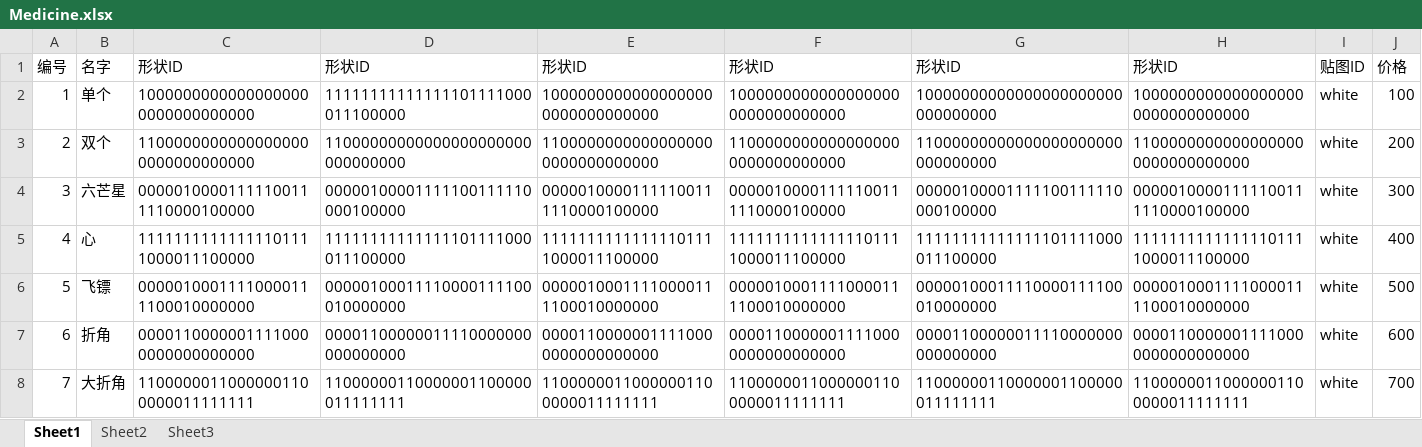
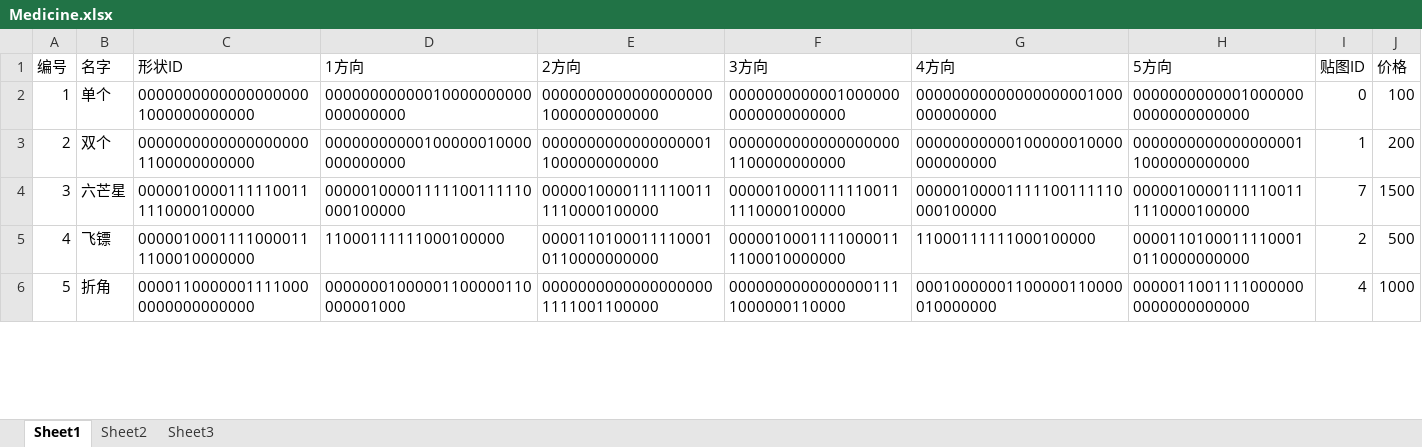
Before and after one commit to CarlLee/cig2019, an Excel workbook: cig2019/Assets/streamingAssets/Xlsxs/Medicine.xlsx, sheet Sheet1, drawn as a sheet; only a part is shown; values as stored, in another font and other column widths than the file's, no borders; removed rows and columns are numbered as before the commit, all else as after; the diff covers the shown part only; the diff names each change by its address in the sheet, - before the commit and + after, or states it on an @@ line.

```diff
--- a/cig2019/Assets/streamingAssets/Xlsxs/Medicine.xlsx (sheet Sheet1)
+++ b/cig2019/Assets/streamingAssets/Xlsxs/Medicine.xlsx (sheet Sheet1)
-D1: 形状ID
+D1: 1方向
-E1: 形状ID
+E1: 2方向
-F1: 形状ID
+F1: 3方向
-G1: 形状ID
+G1: 4方向
-H1: 形状ID
+H1: 5方向
-C2 (形状ID): 10000000000000000000000000000000
+C2 (形状ID): 00000000000000000001000000000000
-D2 (1方向): 11111111111111101111000011100000
+D2 (1方向): 00000000000010000000000000000000
-E2 (2方向): 10000000000000000000000000000000
+E2 (2方向): 00000000000000000001000000000000
-F2 (3方向): 10000000000000000000000000000000
+F2 (3方向): 00000000000010000000000000000000
-G2 (4方向): 10000000000000000000000000000000
+G2 (4方向): 00000000000000000001000000000000
-H2 (5方向): 10000000000000000000000000000000
+H2 (5方向): 00000000000010000000000000000000
-I2 (贴图ID): white
+I2 (贴图ID): 0
-C3 (形状ID): 11000000000000000000000000000000
+C3 (形状ID): 00000000000000000001100000000000
-D3 (1方向): 11000000000000000000000000000000
+D3 (1方向): 00000000000100000010000000000000
-E3 (2方向): 11000000000000000000000000000000
+E3 (2方向): 00000000000000000011000000000000
-F3 (3方向): 11000000000000000000000000000000
+F3 (3方向): 00000000000000000001100000000000
-G3 (4方向): 11000000000000000000000000000000
+G3 (4方向): 00000000000100000010000000000000
-H3 (5方向): 11000000000000000000000000000000
+H3 (5方向): 00000000000000000011000000000000
-I3 (贴图ID): white
+I3 (贴图ID): 1
-I4 (贴图ID): white
+I4 (贴图ID): 7
-J4 (价格): 300
+J4 (价格): 1500
-row 5: 4 | 心 | 11111111111111101111000011100000 | 11111111111111101111000011100000 | 11111111111111101111000011100000 | 11111111111111101111000011100000 | 11111111111111101111000011100000 | 11111111111111101111000011100000 | white | 400
@@ column A (编号) renumbered from row 5 down @@
-D5 (1方向): 00000100011110000111100010000000
+D5 (1方向): 11000111111000100000
-E5 (2方向): 00000100011110000111100010000000
+E5 (2方向): 00001101000111100010110000000000
-G5 (4方向): 00000100011110000111100010000000
+G5 (4方向): 11000111111000100000
-H5 (5方向): 00000100011110000111100010000000
+H5 (5方向): 00001101000111100010110000000000
-I5 (贴图ID): white
+I5 (贴图ID): 2
-D6 (1方向): 00001100000011110000000000000000
+D6 (1方向): 00000001000001100000110000001000
-E6 (2方向): 00001100000011110000000000000000
+E6 (2方向): 00000000000000000001111001100000
-F6 (3方向): 00001100000011110000000000000000
+F6 (3方向): 00000000000000001111000000110000
-G6 (4方向): 00001100000011110000000000000000
+G6 (4方向): 00010000001100000110000010000000
-H6 (5方向): 00001100000011110000000000000000
+H6 (5方向): 00000110011110000000000000000000
-I6 (贴图ID): white
+I6 (贴图ID): 4
-J6 (价格): 600
+J6 (价格): 1000
-row 8: 7 | 大折角 | 11000000110000001100000011111111 | 11000000110000001100000011111111 | 11000000110000001100000011111111 | 11000000110000001100000011111111 | 11000000110000001100000011111111 | 11000000110000001100000011111111 | white | 700
```
Also changed, not shown: 5 removed rows and 50 edited cells elsewhere in this sheet, cig2019/Assets/streamingAssets/Xlsxs/1.xlsx, cig2019/Assets/streamingAssets/Xlsxs/2.xlsx, 56 other files.
